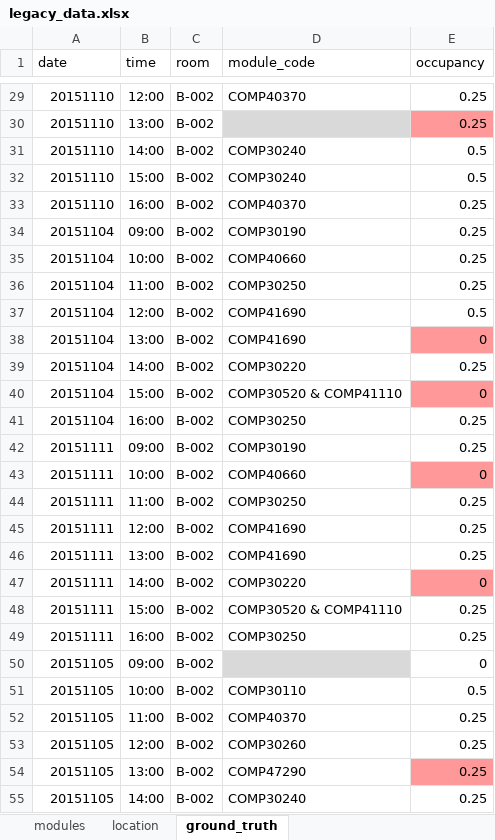
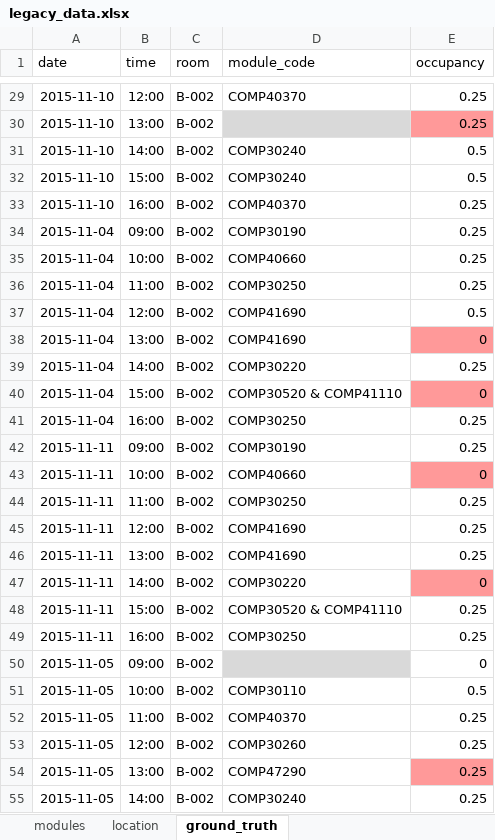
Before and after one commit to ConorSheehan1/ReSTimator_Team1100, an Excel workbook: app/data/legacy_data/legacy_data.xlsx, sheet ground_truth, drawn as a sheet; only a part is shown, gaps mark what is left out; values as stored, in another font and other column widths than the file's, no borders; the diff covers the shown part only; the diff names each change by its address in the sheet, - before the commit and + after, or states it on an @@ line.

```diff
--- a/app/data/legacy_data/legacy_data.xlsx (sheet ground_truth)
+++ b/app/data/legacy_data/legacy_data.xlsx (sheet ground_truth)
-A29:A33 (date): 20151110
+A29:A33 (date): 2015-11-10
-A34:A41 (date): 20151104
+A34:A41 (date): 2015-11-04
-A42:A49 (date): 20151111
+A42:A49 (date): 2015-11-11
-A50:A55 (date): 20151105
+A50:A55 (date): 2015-11-05
```
Also changed, not shown: 213 edited cells elsewhere in this sheet, 12 other files.
